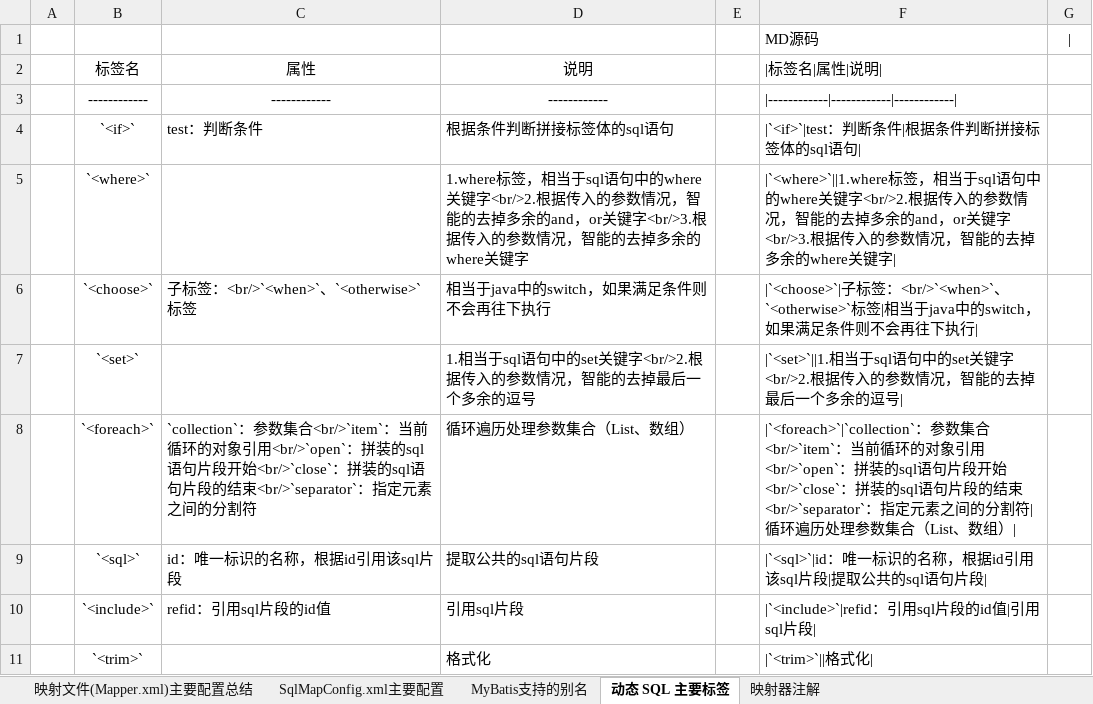
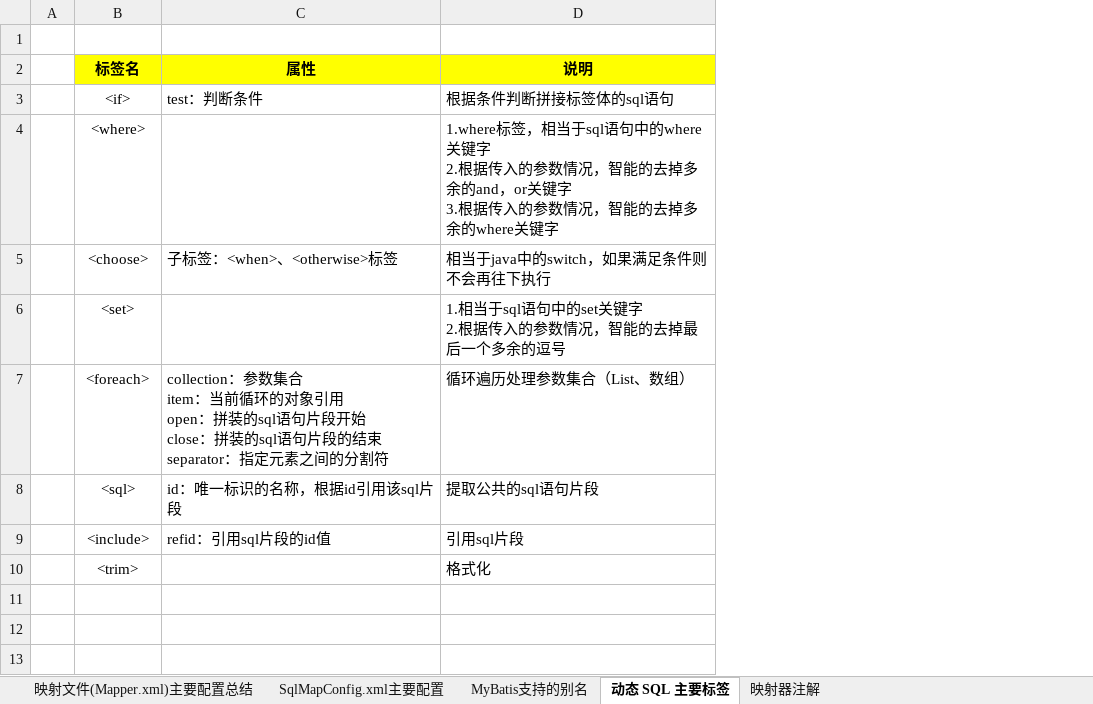
Before and after one commit to MooNkirA/code-learning-note, an Excel workbook: resources/attachments/MyBatis/01-MyBatis基础笔记-相关表格.xlsx, sheet 动态 SQL 主要标签, drawn as a sheet; values as stored, in another font and other column widths than the file's, no borders; removed rows and columns are numbered as before the commit, all else as after; ↵ is a line break in a cell; the diff names each change by its address in the sheet, - before the commit and + after, or states it on an @@ line.

```diff
--- a/resources/attachments/MyBatis/01-MyBatis基础笔记-相关表格.xlsx (sheet 动态 SQL 主要标签)
+++ b/resources/attachments/MyBatis/01-MyBatis基础笔记-相关表格.xlsx (sheet 动态 SQL 主要标签)
-column E, empty
-column F (|标签名|属性|说明|), row 1: MD源码; rows 4-11: |`<if>`|test：判断条件|根据条件判断拼接标签体的sql语句| | |`<where>`||1.where标签，相当于sql语句中的where关键字<br/>2.根据传入的参数情况，智能的去掉多余的and，or关键字<br/>3.根据传入的参数情况，智能的去掉多余的where关键字| | |`<choose>`|子标签：<br/>`<when>`、`<otherwise>`标签|相当于java中的switch，如果满足条件则不会再往下执行| | |`<set>`||1.相当于sql语句中的set关键字<br/>2.根据传入的参数情况，智能的去掉最后一个多余的逗号| | |`<foreach>`|`collection`：参数集合<br/>`item`：当前循环的对象引用<br/>`open`：拼装的sql语句片段开始<br/>`close`：拼装的sql语句片段的结束<br/>`separator`：指定元素之间的分割符|循环遍历处理参数集合（List、数组）| | |`<sql>`|id：唯一标识的名称，根据id引用该sql片段|提取公共的sql语句片段| | |`<include>`|refid：引用sql片段的id值|引用sql片段| | |`<trim>`||格式化|
-column G, row 1: |
-row 1:  |  |  |  |  | MD源码
+row 1: (empty)
@@ B2:D2 fill: none → #FFFF00, bold: off → on @@
-row 3:  | ------------ | ------------ | ------------ |  | |------------|------------|------------
-B3 (标签名): `<if>`
+B3 (标签名): <if>
-B4 (标签名): `<where>`
+B4 (标签名): <where>
-D4 (说明): …where关键字<br/>2.根据传入的参数情况，智能的去掉多余的and，or关键字<br/>3.根据传入…
+D4 (说明): …where关键字 ↵ 2.根据传入的参数情况，智能的去掉多余的and，or关键字 ↵ 3.根据传入…
-B5 (标签名): `<choose>`
+B5 (标签名): <choose>
-C5 (属性): 子标签：<br/>`<when>`、`<otherwise>`标签
+C5 (属性): 子标签：<when>、<otherwise>标签
-B6 (标签名): `<set>`
+B6 (标签名): <set>
-D6 (说明): …set关键字<br/>2.根据传入…
+D6 (说明): …set关键字 ↵ 2.根据传入…
-B7 (标签名): `<foreach>`
+B7 (标签名): <foreach>
-C7 (属性): `collection`：参数集合<br/>`item`：当前循环的对象引用<br/>`open`：拼装的sql语句片段开始<br/>`close`：拼装的sql语句片段的结束<br/>`separator`：指定元…
+C7 (属性): collection：参数集合 ↵ item：当前循环的对象引用 ↵ open：拼装的sql语句片段开始 ↵ close：拼装的sql语句片段的结束 ↵ separator：指定元…
-B8 (标签名): `<sql>`
+B8 (标签名): <sql>
-B9 (标签名): `<include>`
+B9 (标签名): <include>
-B10 (标签名): `<trim>`
+B10 (标签名): <trim>
```
Also changed, not shown: sheet 映射文件(Mapper.xml)主要配置总结, 22 other files.
